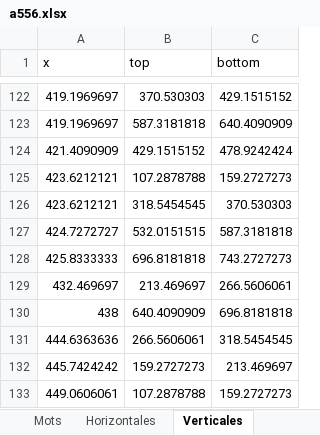
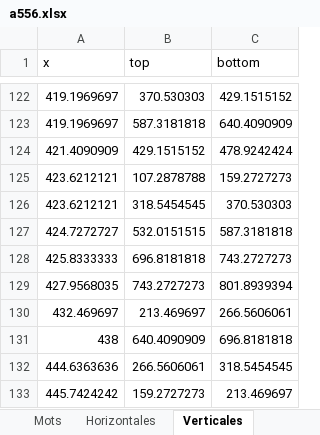
Before and after one commit to m9cherif/flutter_quran_data, an Excel workbook: annotation/a556.xlsx, sheet Verticales, drawn as a sheet; only a part is shown, gaps mark what is left out; the shorter side is filled out with more unchanged rows; values as stored, in another font and other column widths than the file's, no borders; the diff names each change by its address in the sheet, - before the commit and + after, or states it on an @@ line.

```diff
--- a/annotation/a556.xlsx (sheet Verticales)
+++ b/annotation/a556.xlsx (sheet Verticales)
+row 129: 427.9568035 | 743.2727273 | 801.8939394
```
Also changed, not shown: sheet Mots, annotation/a558.xlsx, annotation/a559.xlsx, 8 other files.
